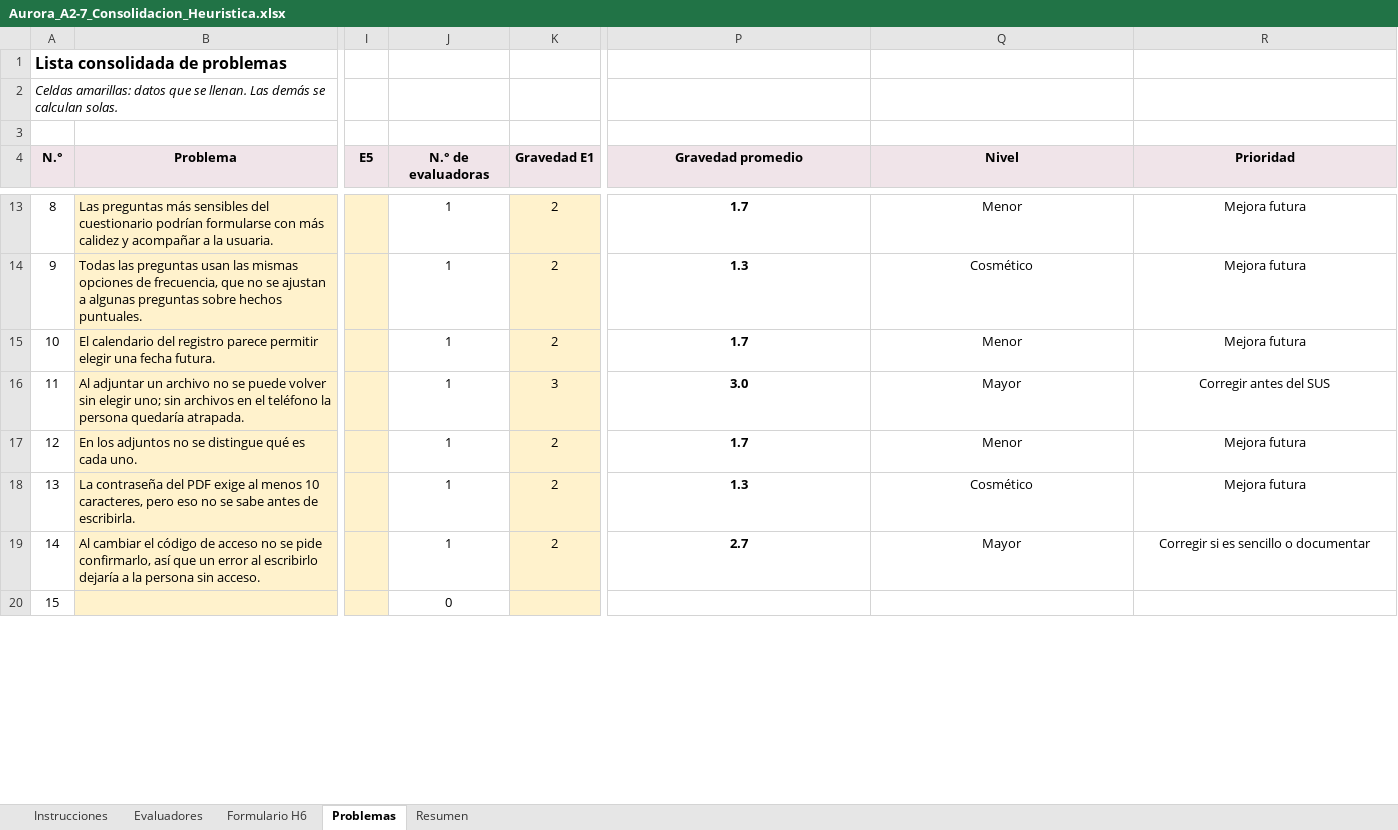
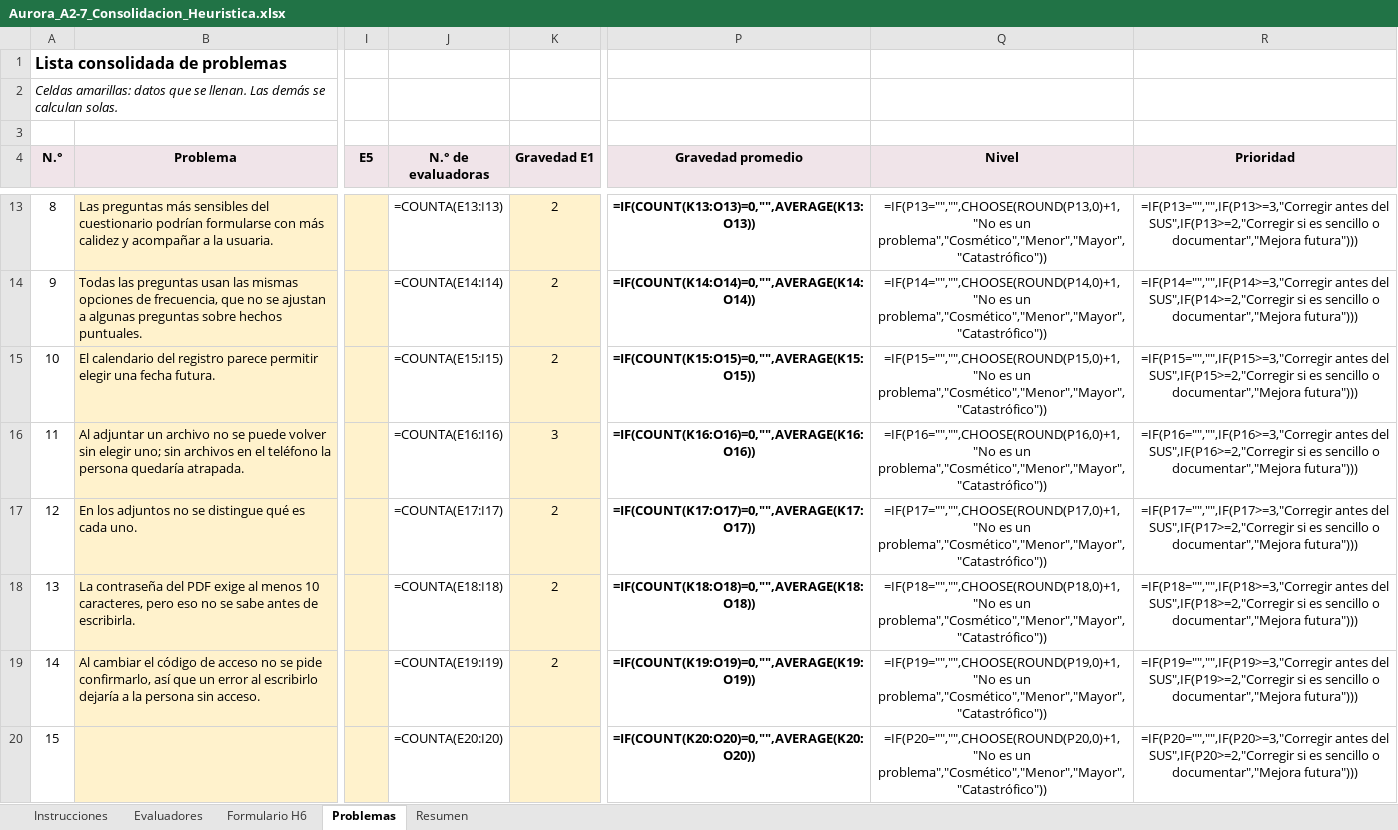
Before and after one commit to leydymf/aurora-entregables, an Excel workbook: anexos digitales/fase 2/Aurora_A2-7_Consolidacion_Heuristica.xlsx, sheet Problemas, drawn as a sheet; only a part is shown, gaps mark what is left out; values as stored, in another font and other column widths than the file's, no borders; formulas without a stored value are shown as written; the diff covers the shown part only; the diff names each change by its address in the sheet, - before the commit and + after, or states it on an @@ line.

```diff
--- a/anexos digitales/fase 2/Aurora_A2-7_Consolidacion_Heuristica.xlsx (sheet Problemas)
+++ b/anexos digitales/fase 2/Aurora_A2-7_Consolidacion_Heuristica.xlsx (sheet Problemas)
-J13 (N.° de evaluadoras): 1
+J13 (N.° de evaluadoras): =COUNTA(E13:I13)
-P13 (Gravedad promedio): 1.7
+P13 (Gravedad promedio): =IF(COUNT(K13:O13)=0,"",AVERAGE(K13:O13))
-Q13 (Nivel): Menor
+Q13 (Nivel): =IF(P13="","",CHOOSE(ROUND(P13,0)+1,"No es un problema","Cosmético","Menor","Mayor","Catastrófico"))
-R13 (Prioridad): Mejora futura
+R13 (Prioridad): =IF(P13="","",IF(P13>=3,"Corregir antes del SUS",IF(P13>=2,"Corregir si es sencillo o documentar","Mejora futura")))
-J14 (N.° de evaluadoras): 1
+J14 (N.° de evaluadoras): =COUNTA(E14:I14)
-P14 (Gravedad promedio): 1.3
+P14 (Gravedad promedio): =IF(COUNT(K14:O14)=0,"",AVERAGE(K14:O14))
-Q14 (Nivel): Cosmético
+Q14 (Nivel): =IF(P14="","",CHOOSE(ROUND(P14,0)+1,"No es un problema","Cosmético","Menor","Mayor","Catastrófico"))
-R14 (Prioridad): Mejora futura
+R14 (Prioridad): =IF(P14="","",IF(P14>=3,"Corregir antes del SUS",IF(P14>=2,"Corregir si es sencillo o documentar","Mejora futura")))
-J15 (N.° de evaluadoras): 1
+J15 (N.° de evaluadoras): =COUNTA(E15:I15)
-P15 (Gravedad promedio): 1.7
+P15 (Gravedad promedio): =IF(COUNT(K15:O15)=0,"",AVERAGE(K15:O15))
-Q15 (Nivel): Menor
+Q15 (Nivel): =IF(P15="","",CHOOSE(ROUND(P15,0)+1,"No es un problema","Cosmético","Menor","Mayor","Catastrófico"))
-R15 (Prioridad): Mejora futura
+R15 (Prioridad): =IF(P15="","",IF(P15>=3,"Corregir antes del SUS",IF(P15>=2,"Corregir si es sencillo o documentar","Mejora futura")))
-J16 (N.° de evaluadoras): 1
+J16 (N.° de evaluadoras): =COUNTA(E16:I16)
-P16 (Gravedad promedio): 3.0
+P16 (Gravedad promedio): =IF(COUNT(K16:O16)=0,"",AVERAGE(K16:O16))
-Q16 (Nivel): Mayor
+Q16 (Nivel): =IF(P16="","",CHOOSE(ROUND(P16,0)+1,"No es un problema","Cosmético","Menor","Mayor","Catastrófico"))
-R16 (Prioridad): Corregir antes del SUS
+R16 (Prioridad): =IF(P16="","",IF(P16>=3,"Corregir antes del SUS",IF(P16>=2,"Corregir si es sencillo o documentar","Mejora futura")))
-J17 (N.° de evaluadoras): 1
+J17 (N.° de evaluadoras): =COUNTA(E17:I17)
-P17 (Gravedad promedio): 1.7
+P17 (Gravedad promedio): =IF(COUNT(K17:O17)=0,"",AVERAGE(K17:O17))
-Q17 (Nivel): Menor
+Q17 (Nivel): =IF(P17="","",CHOOSE(ROUND(P17,0)+1,"No es un problema","Cosmético","Menor","Mayor","Catastrófico"))
-R17 (Prioridad): Mejora futura
+R17 (Prioridad): =IF(P17="","",IF(P17>=3,"Corregir antes del SUS",IF(P17>=2,"Corregir si es sencillo o documentar","Mejora futura")))
-J18 (N.° de evaluadoras): 1
+J18 (N.° de evaluadoras): =COUNTA(E18:I18)
-P18 (Gravedad promedio): 1.3
+P18 (Gravedad promedio): =IF(COUNT(K18:O18)=0,"",AVERAGE(K18:O18))
-Q18 (Nivel): Cosmético
+Q18 (Nivel): =IF(P18="","",CHOOSE(ROUND(P18,0)+1,"No es un problema","Cosmético","Menor","Mayor","Catastrófico"))
-R18 (Prioridad): Mejora futura
+R18 (Prioridad): =IF(P18="","",IF(P18>=3,"Corregir antes del SUS",IF(P18>=2,"Corregir si es sencillo o documentar","Mejora futura")))
-J19 (N.° de evaluadoras): 1
+J19 (N.° de evaluadoras): =COUNTA(E19:I19)
-P19 (Gravedad promedio): 2.7
+P19 (Gravedad promedio): =IF(COUNT(K19:O19)=0,"",AVERAGE(K19:O19))
-Q19 (Nivel): Mayor
+Q19 (Nivel): =IF(P19="","",CHOOSE(ROUND(P19,0)+1,"No es un problema","Cosmético","Menor","Mayor","Catastrófico"))
-R19 (Prioridad): Corregir si es sencillo o documentar
+R19 (Prioridad): =IF(P19="","",IF(P19>=3,"Corregir antes del SUS",IF(P19>=2,"Corregir si es sencillo o documentar","Mejora futura")))
-J20 (N.° de evaluadoras): 0
+J20 (N.° de evaluadoras): =COUNTA(E20:I20)
-P20 (Gravedad promedio): (empty)
+P20 (Gravedad promedio): =IF(COUNT(K20:O20)=0,"",AVERAGE(K20:O20))
-Q20 (Nivel): (empty)
+Q20 (Nivel): =IF(P20="","",CHOOSE(ROUND(P20,0)+1,"No es un problema","Cosmético","Menor","Mayor","Catastrófico"))
-R20 (Prioridad): (empty)
+R20 (Prioridad): =IF(P20="","",IF(P20>=3,"Corregir antes del SUS",IF(P20>=2,"Corregir si es sencillo o documentar","Mejora futura")))
```
Also changed, not shown: 92 edited cells elsewhere in this sheet, sheet Resumen, sheet Evaluadores, anexos digitales/fase 4/Aurora_Fase4_Calculo_SUS.xlsx, 23 other files.
